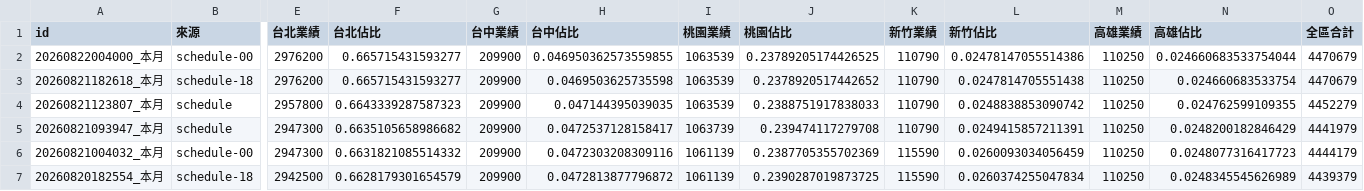
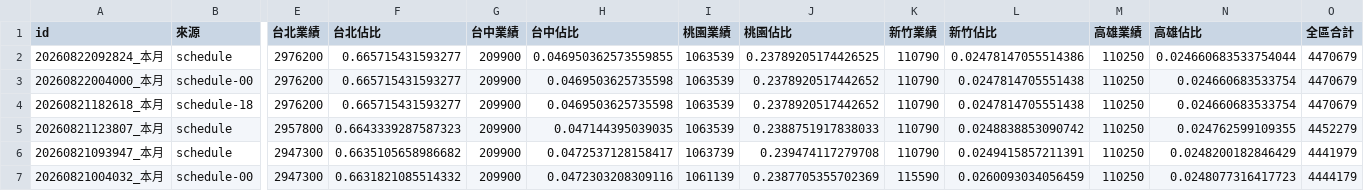
Before and after one commit to jenny-smart/tool-system, a CSV file: dashboard_data/latest/daily_df.csv, drawn as a sheet; only a part is shown, gaps mark what is left out; the shorter side is filled out with more unchanged rows; addresses are those after the commit; rows hold the shown columns only; the diff names each change by its address in the sheet, - before the commit and + after, or states it on an @@ line.

```diff
--- a/dashboard_data/latest/daily_df.csv
+++ b/dashboard_data/latest/daily_df.csv
+row 2: 20260822092824_本月 | schedule | 2976200 | 0.665715431593277 | 209900 | 0.046950362573559855 | 1063539 | 0.23789205174426525 | 110790 | 0.02478147055514386 | 110250 | 0.024660683533754044 | 4470679
-H3 (台中佔比): 0.046950362573559855
+H3 (台中佔比): 0.0469503625735598
-J3 (桃園佔比): 0.23789205174426525
+J3 (桃園佔比): 0.2378920517442652
-L3 (新竹佔比): 0.02478147055514386
+L3 (新竹佔比): 0.0247814705551438
-N3 (高雄佔比): 0.024660683533754044
+N3 (高雄佔比): 0.024660683533754
```
Also changed, not shown: dashboard_data/latest/df1.csv, dashboard_data/latest/df2.csv, 6 other files.
